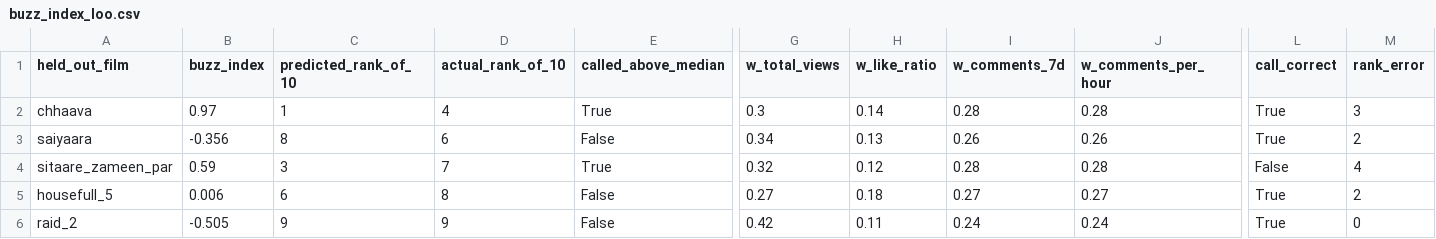
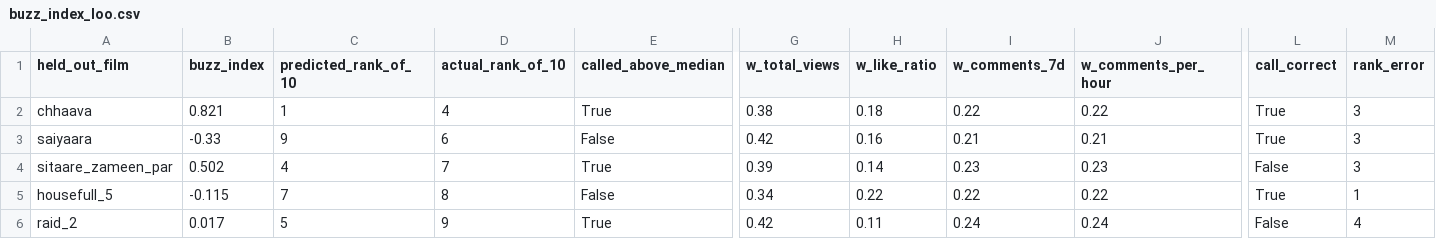
Before and after one commit to Shubhaditya14/Case-Study-A-Release-Day-Radar, a CSV file: outputs/tables/buzz_index_loo.csv, drawn as a sheet; only a part is shown, gaps mark what is left out; the diff covers the shown part only; the diff names each change by its address in the sheet, - before the commit and + after, or states it on an @@ line.

```diff
--- a/outputs/tables/buzz_index_loo.csv
+++ b/outputs/tables/buzz_index_loo.csv
-B2 (buzz_index): 0.97
+B2 (buzz_index): 0.821
-G2 (w_total_views): 0.3
+G2 (w_total_views): 0.38
-H2 (w_like_ratio): 0.14
+H2 (w_like_ratio): 0.18
-I2 (w_comments_7d): 0.28
+I2 (w_comments_7d): 0.22
-J2 (w_comments_per_hour): 0.28
+J2 (w_comments_per_hour): 0.22
-B3 (buzz_index): -0.356
+B3 (buzz_index): -0.33
-C3 (predicted_rank_of_10): 8
+C3 (predicted_rank_of_10): 9
-G3 (w_total_views): 0.34
+G3 (w_total_views): 0.42
-H3 (w_like_ratio): 0.13
+H3 (w_like_ratio): 0.16
-I3 (w_comments_7d): 0.26
+I3 (w_comments_7d): 0.21
-J3 (w_comments_per_hour): 0.26
+J3 (w_comments_per_hour): 0.21
-M3 (rank_error): 2
+M3 (rank_error): 3
-B4 (buzz_index): 0.59
+B4 (buzz_index): 0.502
-C4 (predicted_rank_of_10): 3
+C4 (predicted_rank_of_10): 4
-G4 (w_total_views): 0.32
+G4 (w_total_views): 0.39
-H4 (w_like_ratio): 0.12
+H4 (w_like_ratio): 0.14
-I4 (w_comments_7d): 0.28
+I4 (w_comments_7d): 0.23
-J4 (w_comments_per_hour): 0.28
+J4 (w_comments_per_hour): 0.23
-M4 (rank_error): 4
+M4 (rank_error): 3
-B5 (buzz_index): 0.006
+B5 (buzz_index): -0.115
-C5 (predicted_rank_of_10): 6
+C5 (predicted_rank_of_10): 7
-G5 (w_total_views): 0.27
+G5 (w_total_views): 0.34
-H5 (w_like_ratio): 0.18
+H5 (w_like_ratio): 0.22
-I5 (w_comments_7d): 0.27
+I5 (w_comments_7d): 0.22
-J5 (w_comments_per_hour): 0.27
+J5 (w_comments_per_hour): 0.22
-M5 (rank_error): 2
+M5 (rank_error): 1
-B6 (buzz_index): -0.505
+B6 (buzz_index): 0.017
-C6 (predicted_rank_of_10): 9
+C6 (predicted_rank_of_10): 5
-E6 (called_above_median): False
+E6 (called_above_median): True
-L6 (call_correct): True
+L6 (call_correct): False
-M6 (rank_error): 0
+M6 (rank_error): 4
```
Also changed, not shown: 32 edited cells elsewhere in this file, outputs/cleaning_log.csv, outputs/tables/bot_check_by_film.csv, 16 other files.
